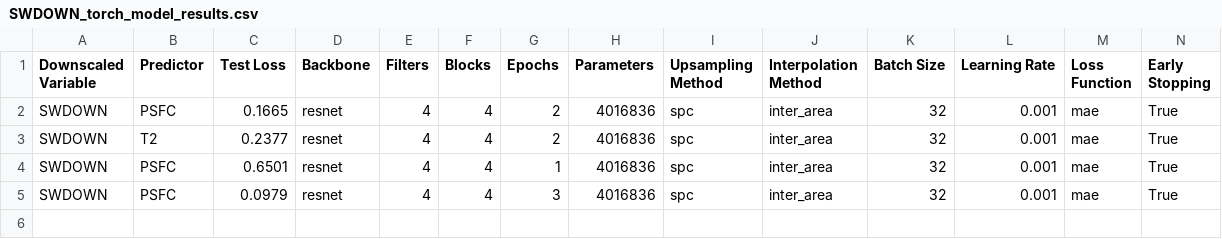
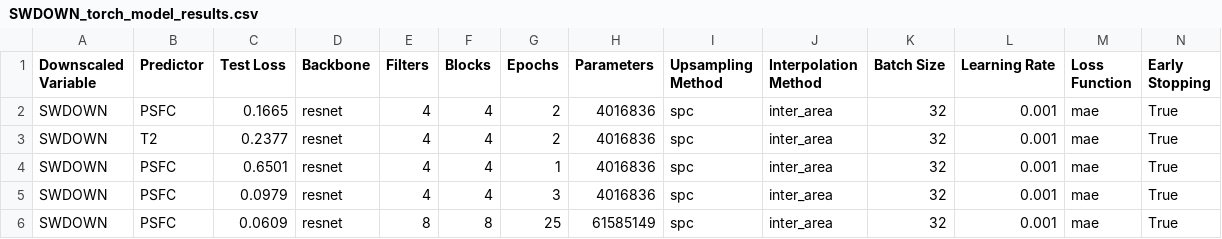
Before and after one commit to gabbyvaillant/downscaling, a CSV file: results/torch_results/SWDOWN_torch_model_results.csv, drawn as a sheet; only a part is shown; rows hold the shown columns only; the diff names each change by its address in the sheet, - before the commit and + after, or states it on an @@ line.

```diff
--- a/results/torch_results/SWDOWN_torch_model_results.csv
+++ b/results/torch_results/SWDOWN_torch_model_results.csv
+row 6: SWDOWN | PSFC | 0.0609 | resnet | 8 | 8 | 25 | 61585149 | spc | inter_area | 32 | 0.001 | mae | True
```
Also changed, not shown: results/torch_results/WS_torch_model_results.csv, 5 other files.
